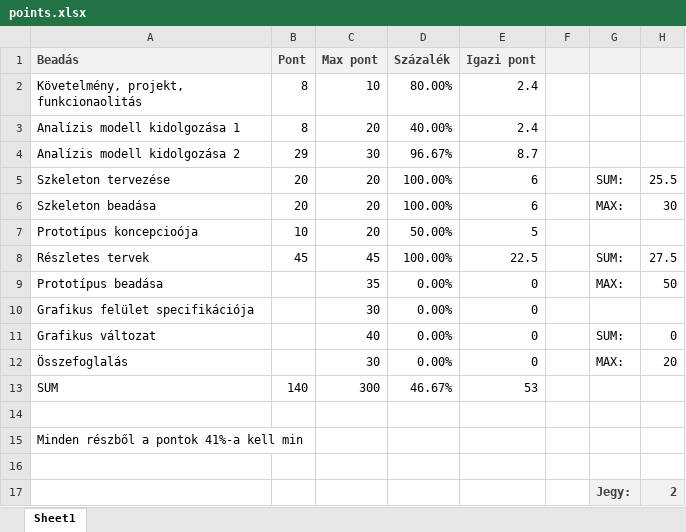
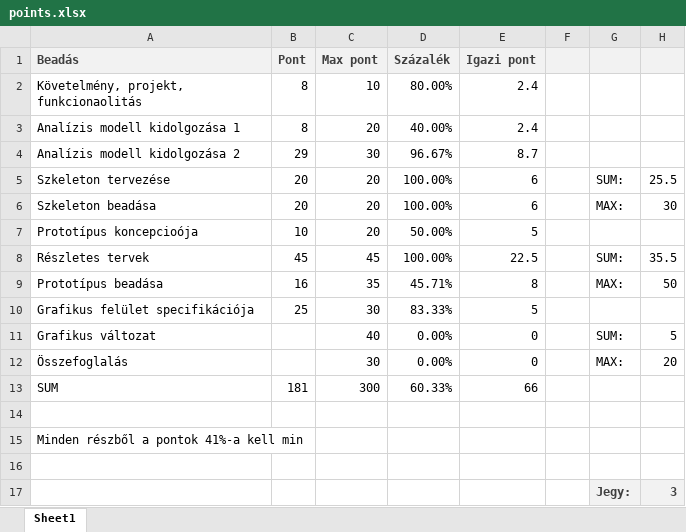
Before and after one commit to DrCash-KMark/Space-Miner, an Excel workbook: points/points.xlsx, sheet Sheet1, drawn as a sheet; values as stored, in another font and other column widths than the file's, no borders; the diff names each change by its address in the sheet, - before the commit and + after, or states it on an @@ line.

Commit message:
pontok

```diff
--- a/points/points.xlsx (sheet Sheet1)
+++ b/points/points.xlsx (sheet Sheet1)
-H8: 27.5
+H8: 35.5
-B9 (Pont): (empty)
+B9 (Pont): 16
-D9 (Százalék): 0.00%
+D9 (Százalék): 45.71%
-E9 (Igazi pont): 0
+E9 (Igazi pont): 8
-B10 (Pont): (empty)
+B10 (Pont): 25
-D10 (Százalék): 0.00%
+D10 (Százalék): 83.33%
-E10 (Igazi pont): 0
+E10 (Igazi pont): 5
-H11: 0
+H11: 5
-B13 (Pont): 140
+B13 (Pont): 181
-D13 (Százalék): 46.67%
+D13 (Százalék): 60.33%
-E13 (Igazi pont): 53
+E13 (Igazi pont): 66
-H17: 2
+H17: 3
```
